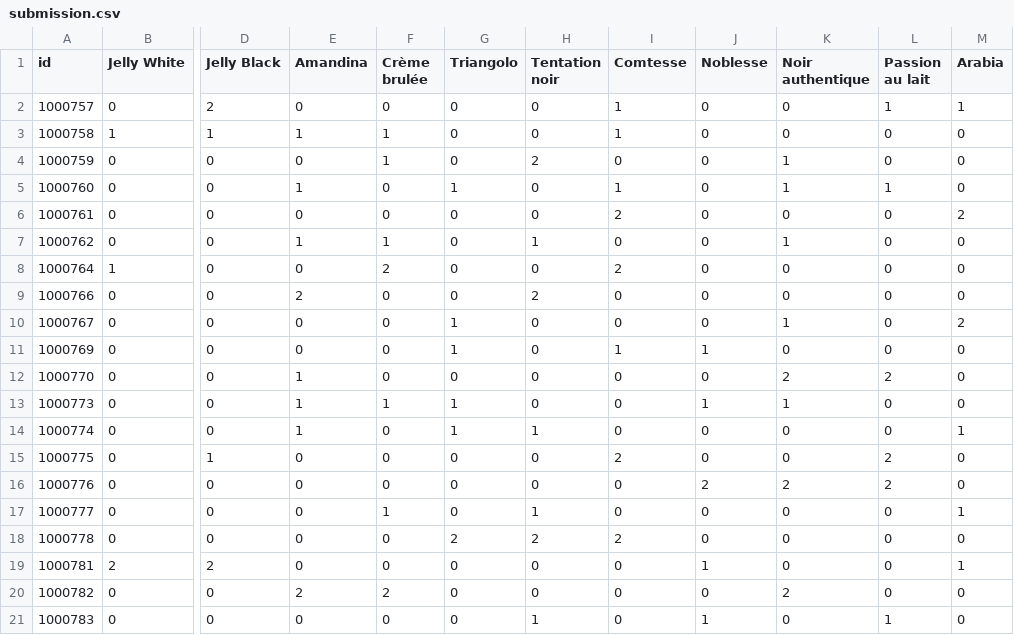
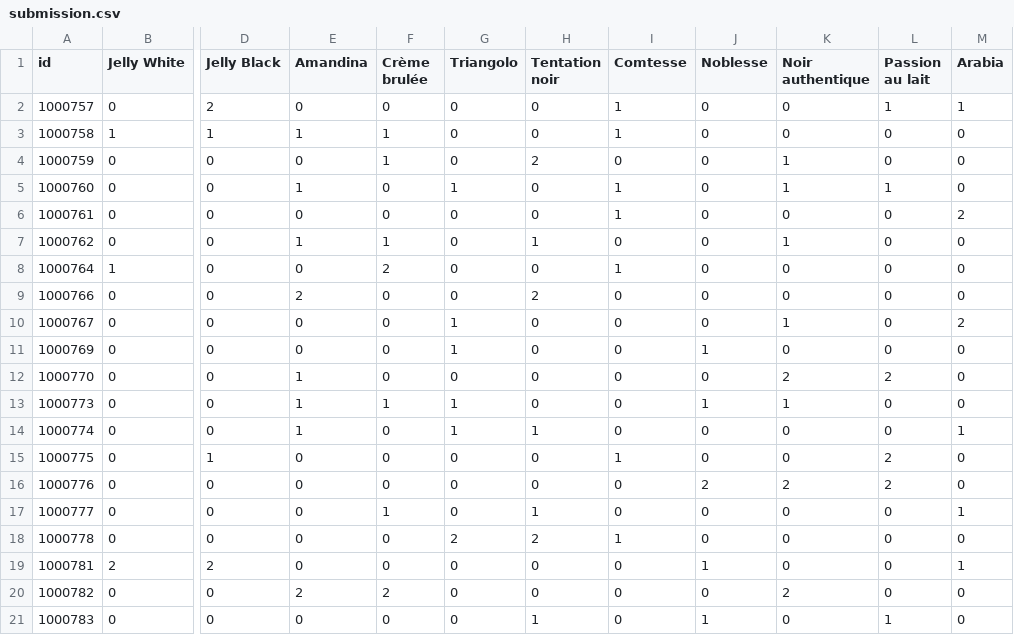
Before and after one commit to nathmo/296190_327277_331471, a CSV file: project/src/submission.csv, drawn as a sheet; only a part is shown, gaps mark what is left out; the diff covers the shown part only; the diff names each change by its address in the sheet, - before the commit and + after, or states it on an @@ line.

```diff
--- a/project/src/submission.csv
+++ b/project/src/submission.csv
-I6 (Comtesse): 2
+I6 (Comtesse): 1
-I8 (Comtesse): 2
+I8 (Comtesse): 1
-I11 (Comtesse): 1
+I11 (Comtesse): 0
-I15 (Comtesse): 2
+I15 (Comtesse): 1
-I18 (Comtesse): 2
+I18 (Comtesse): 1
```
Also changed, not shown: 163 edited cells elsewhere in this file, 19 other files.
